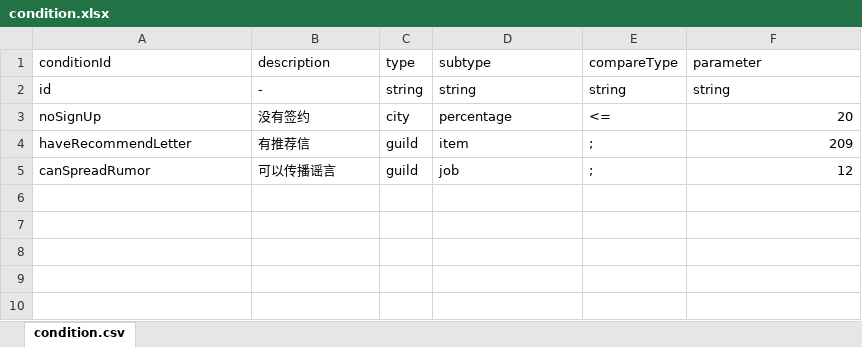
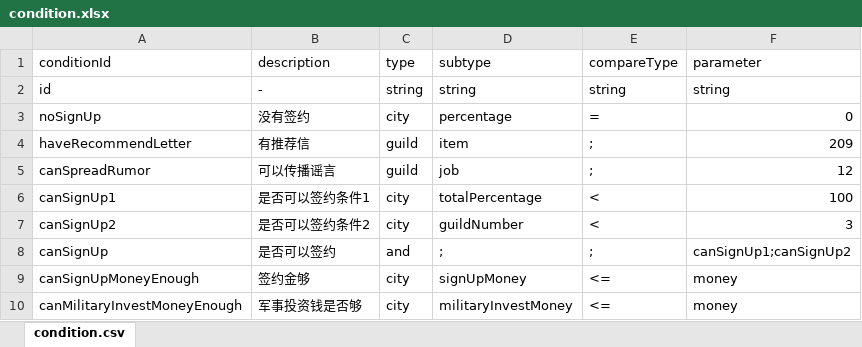
Before and after one commit to Flyraibow/SalingGame, an Excel workbook: DataSource/excel/condition.xlsx, sheet condition.csv, drawn as a sheet; values as stored, in another font and other column widths than the file's, no borders; the diff names each change by its address in the sheet, - before the commit and + after, or states it on an @@ line.

```diff
--- a/DataSource/excel/condition.xlsx (sheet condition.csv)
+++ b/DataSource/excel/condition.xlsx (sheet condition.csv)
-E3 (compareType): <=
+E3 (compareType): =
-F3 (parameter): 20
+F3 (parameter): 0
+row 6: canSignUp1 | 是否可以签约条件1 | city | totalPercentage | < | 100
+row 7: canSignUp2 | 是否可以签约条件2 | city | guildNumber | < | 3
+row 8: canSignUp | 是否可以签约 | and | ; | ; | canSignUp1;canSignUp2
+row 9: canSignUpMoneyEnough | 签约金够 | city | signUpMoney | <= | money
+row 10: canMilitaryInvestMoneyEnough | 军事投资钱是否够 | city | militaryInvestMoney | <= | money
```
Also changed, not shown: DataSource/excel/defaultDialog.xlsx, DataSource/excel/eventAction.xlsx, 29 other files.
